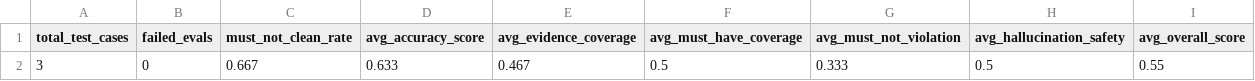
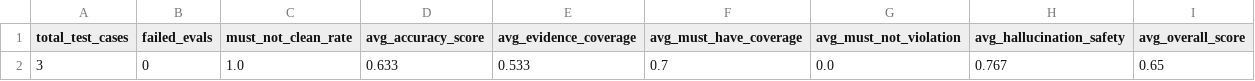
Before and after one commit to moonbk81/AI_Project, a CSV file: csv/rag_golden_eval_summary.csv, drawn as a sheet.

```diff
--- a/csv/rag_golden_eval_summary.csv
+++ b/csv/rag_golden_eval_summary.csv
@@ -1,2 +1,2 @@
 total_test_cases,failed_evals,must_not_clean_rate,avg_accuracy_score,avg_evidence_coverage,avg_must_have_coverage,avg_must_not_violation,avg_hallucination_safety,avg_overall_score
-3,0,0.667,0.633,0.467,0.5,0.333,0.5,0.55
+3,0,1.0,0.633,0.533,0.7,0.0,0.767,0.65
```
Also changed, not shown: csv/rag_golden_eval_details.csv, 4 other files.
